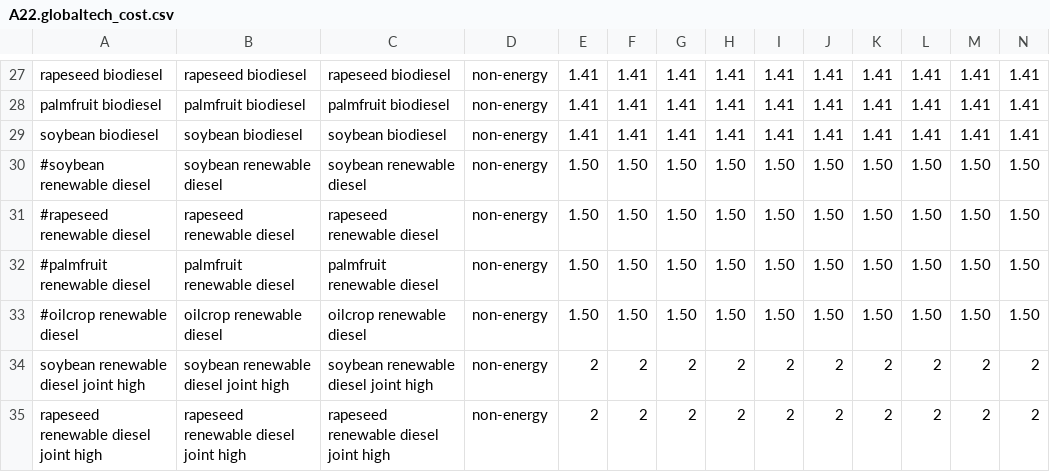
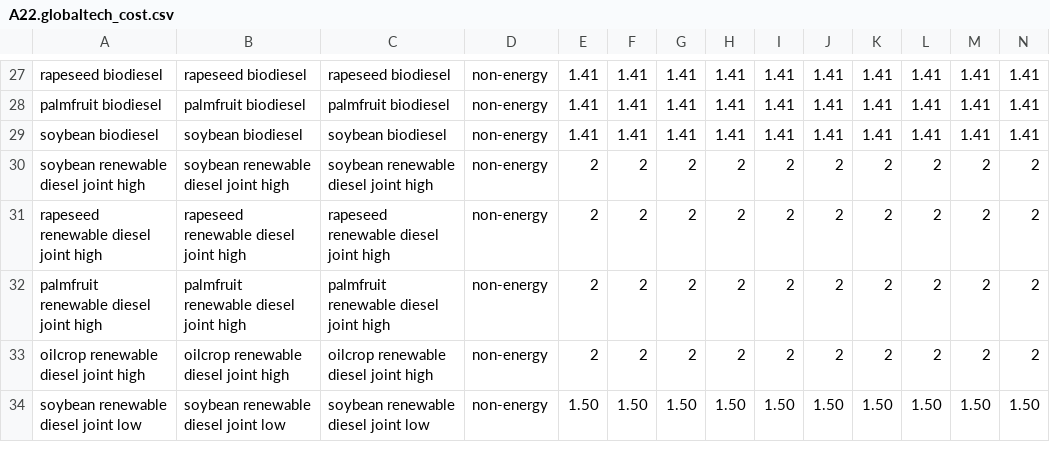
Before and after one commit to marideeweber/gcam-core, a CSV file: input/gcamdata/inst/extdata/energy/A22.globaltech_cost.csv, drawn as a sheet; only a part is shown, gaps mark what is left out; the shorter side is filled out with more unchanged rows; rows hold the shown columns only; the diff names each change by its address in the sheet, - before the commit and + after, or states it on an @@ line.

```diff
--- a/input/gcamdata/inst/extdata/energy/A22.globaltech_cost.csv
+++ b/input/gcamdata/inst/extdata/energy/A22.globaltech_cost.csv
-row 30: #soybean renewable diesel | soybean renewable diesel | soybean renewable diesel | non-energy | 1.50 | 1.50 | 1.50 | 1.50 | 1.50 | 1.50 | 1.50 | 1.50 | 1.50 | 1.50
-row 31: #rapeseed renewable diesel | rapeseed renewable diesel | rapeseed renewable diesel | non-energy | 1.50 | 1.50 | 1.50 | 1.50 | 1.50 | 1.50 | 1.50 | 1.50 | 1.50 | 1.50
-row 32: #palmfruit renewable diesel | palmfruit renewable diesel | palmfruit renewable diesel | non-energy | 1.50 | 1.50 | 1.50 | 1.50 | 1.50 | 1.50 | 1.50 | 1.50 | 1.50 | 1.50
-row 33: #oilcrop renewable diesel | oilcrop renewable diesel | oilcrop renewable diesel | non-energy | 1.50 | 1.50 | 1.50 | 1.50 | 1.50 | 1.50 | 1.50 | 1.50 | 1.50 | 1.50
```
Also changed, not shown: input/gcamdata/inst/extdata/energy/A22.globaltech_input_driver.csv, input/gcamdata/inst/extdata/energy/A22.globaltech_keyword.csv, 7 other files.
